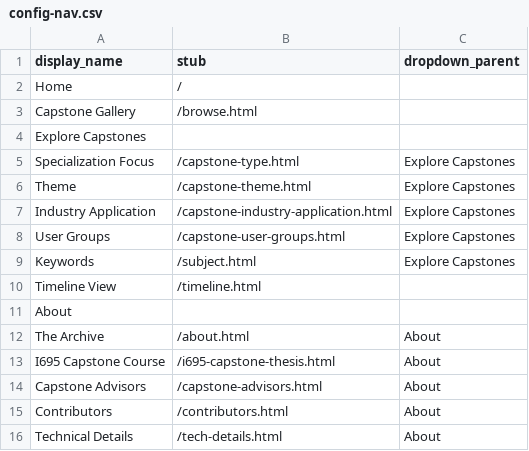
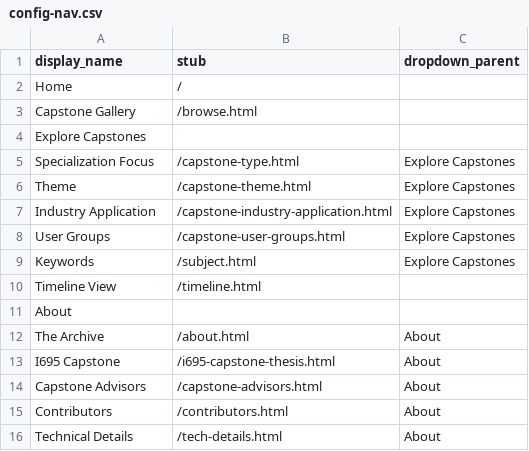
Before and after one commit to sayheyakanksha/hcidepot, a CSV file: _data/config-nav.csv, drawn as a sheet.

```diff
--- a/_data/config-nav.csv
+++ b/_data/config-nav.csv
@@ -12,3 +12,3 @@ About,,
 The Archive,/about.html,About
-I695 Capstone Course ,/i695-capstone-thesis.html,About
+I695 Capstone ,/i695-capstone-thesis.html,About
 Capstone Advisors,/capstone-advisors.html,About
```
Also changed, not shown: 17 other files.
